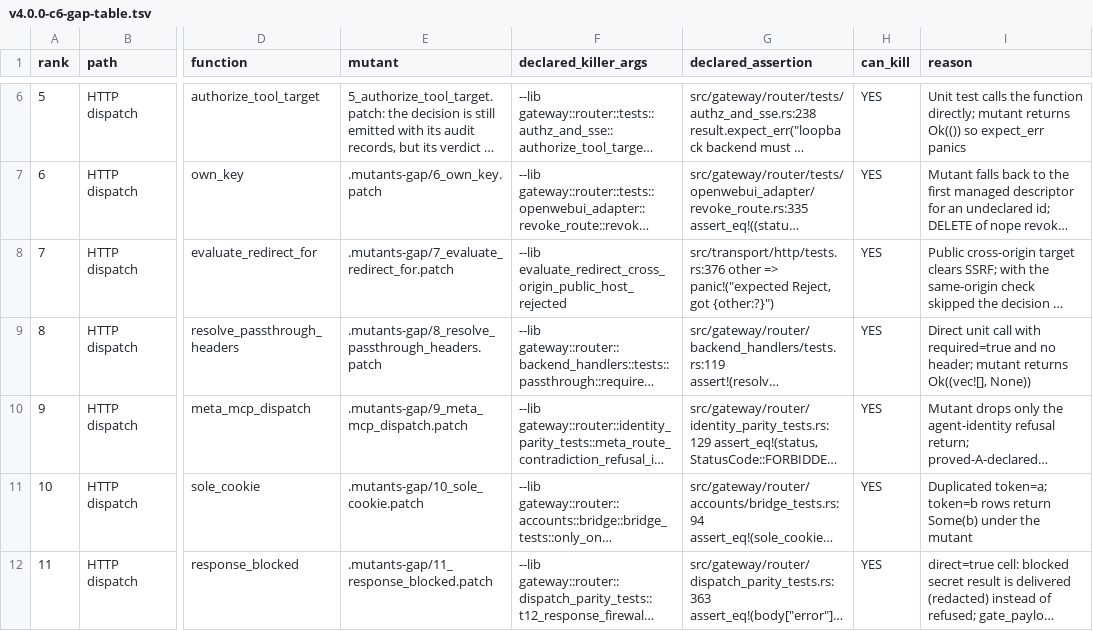
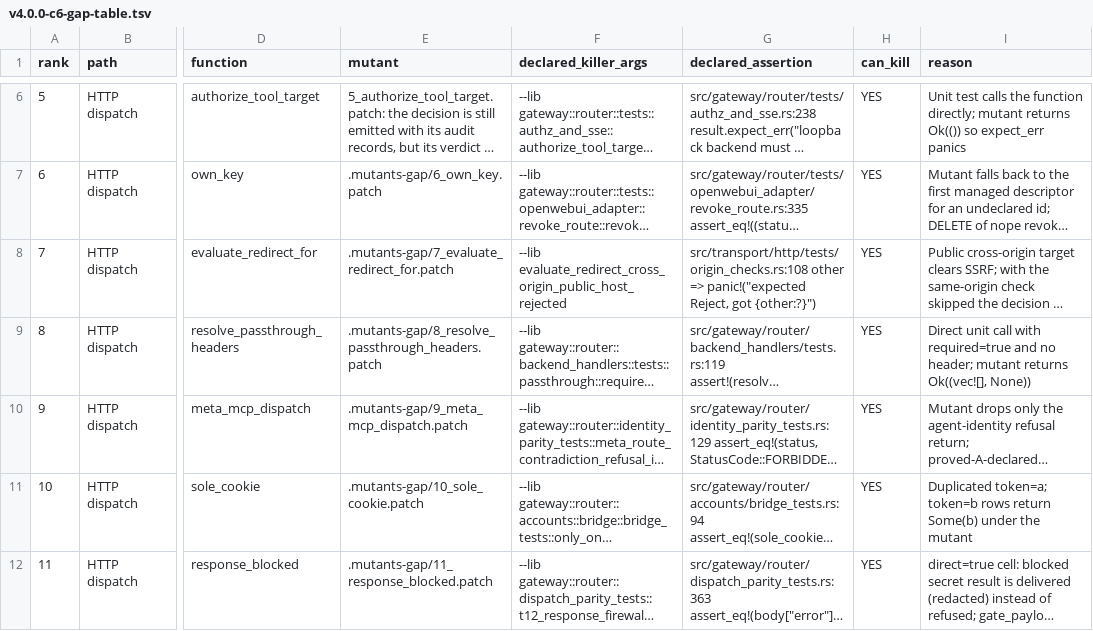
Before and after one commit to MikkoParkkola/mcp-gateway, a TSV file: docs/release/c6-gap/v4.0.0-c6-gap-table.tsv, drawn as a sheet; only a part is shown, gaps mark what is left out; long unchanged cells end in …; the diff covers the shown part only; the diff names each change by its address in the sheet, - before the commit and + after, or states it on an @@ line.

```diff
--- a/docs/release/c6-gap/v4.0.0-c6-gap-table.tsv
+++ b/docs/release/c6-gap/v4.0.0-c6-gap-table.tsv
-G8 (declared_assertion): src/transport/http/tests.rs:376 other =>…
+G8 (declared_assertion): src/transport/http/tests/origin_checks.rs:108 other =>…
```
Also changed, not shown: 2 edited cells elsewhere in this file, 3 other files.
